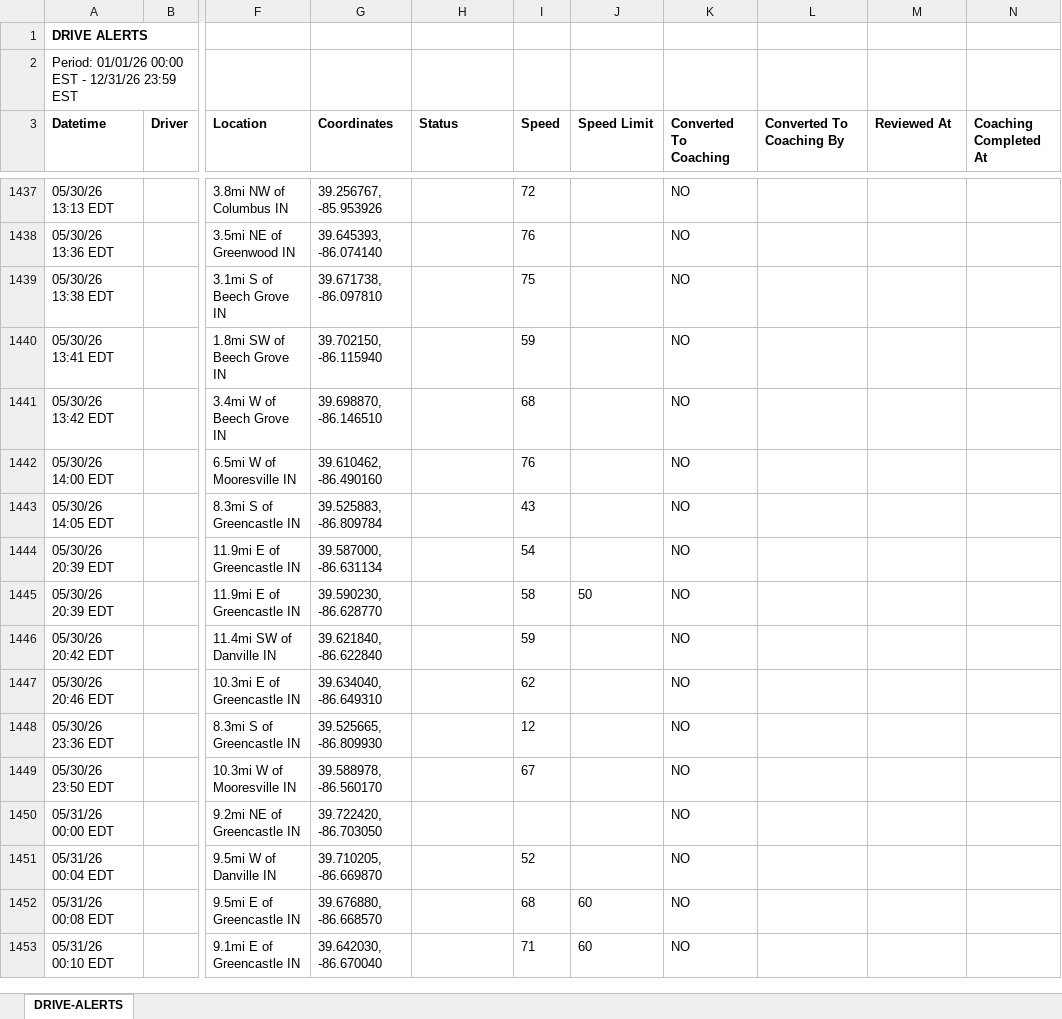
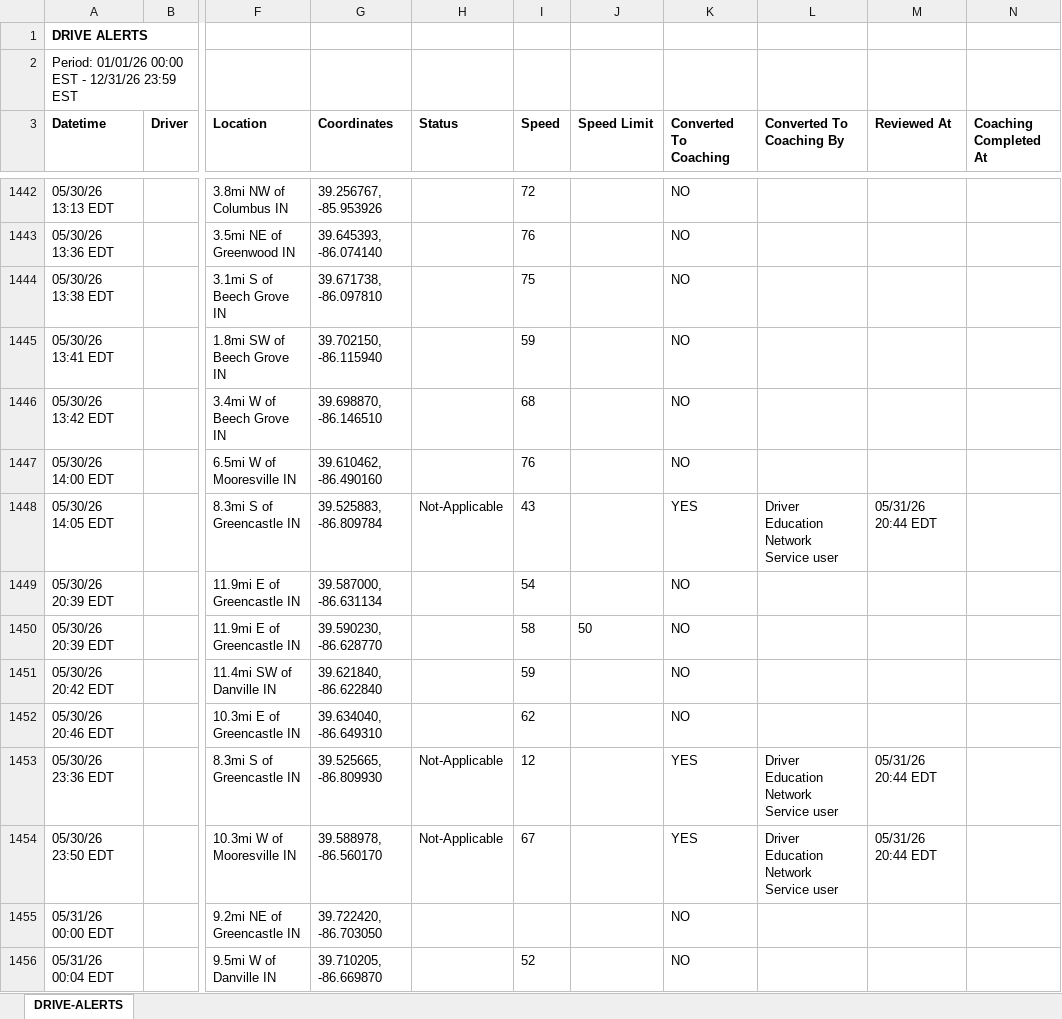
Before and after one commit to jmullins-DEN/Curtis-Garage-Wrecker-Service, an Excel workbook: camera_events.xlsx, sheet DRIVE-ALERTS, drawn as a sheet; only a part is shown, gaps mark what is left out; the shorter side is filled out with more unchanged rows; values as stored, in another font and other column widths than the file's, no borders; addresses are those after the commit; the diff covers the shown part only; the diff names each change by its address in the sheet, - before the commit and + after, or states it on an @@ line.

```diff
--- a/camera_events.xlsx (sheet DRIVE-ALERTS)
+++ b/camera_events.xlsx (sheet DRIVE-ALERTS)
-H1448 (Status): (empty)
+H1448 (Status): Not-Applicable
-K1448 (Converted To Coaching): NO
+K1448 (Converted To Coaching): YES
-L1448 (Converted To Coaching By): (empty)
+L1448 (Converted To Coaching By): Driver Education Network Service user
-M1448 (Reviewed At): (empty)
+M1448 (Reviewed At): 05/31/26 20:44 EDT
-H1453:H1454 (Status): (empty)
+H1453:H1454 (Status): Not-Applicable
-K1453:K1454 (Converted To Coaching): NO
+K1453:K1454 (Converted To Coaching): YES
-L1453:L1454 (Converted To Coaching By): (empty)
+L1453:L1454 (Converted To Coaching By): Driver Education Network Service user
-M1453:M1454 (Reviewed At): (empty)
+M1453:M1454 (Reviewed At): 05/31/26 20:44 EDT
```
Also changed, not shown: 66 added rows and 34 edited cells elsewhere in this sheet, training.xlsx.
